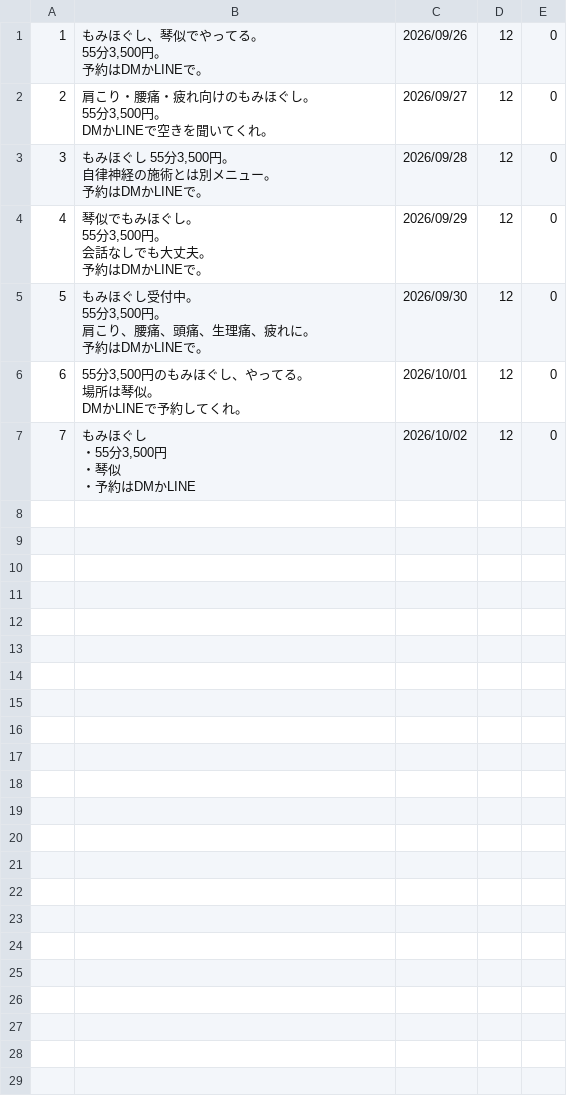
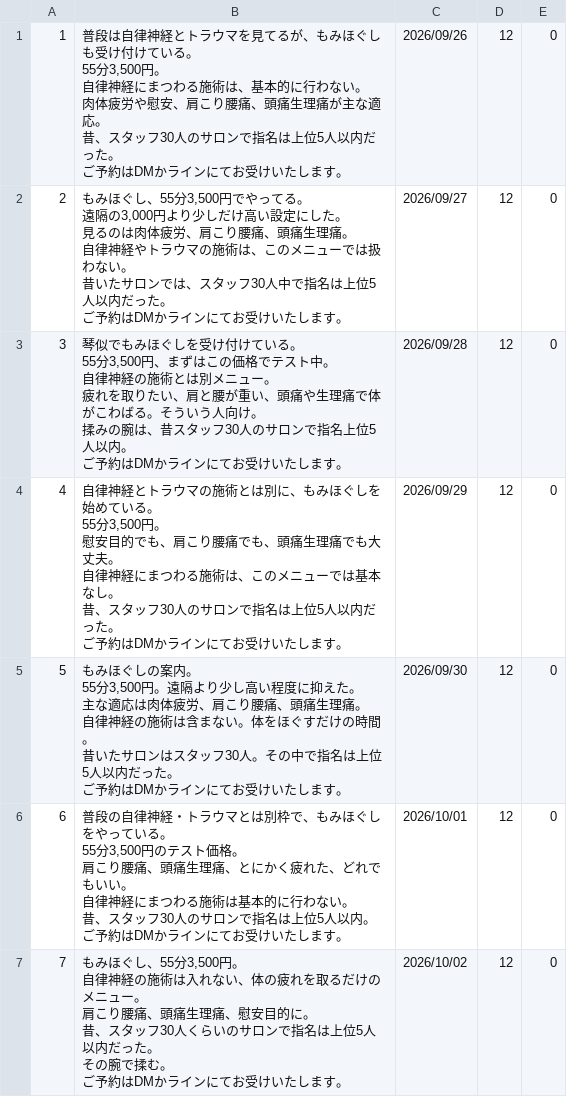
Before and after one commit to polo0782/polo0782, a TSV file: posts/drafts/2026-09-25_もみほぐし告知ローテーション7本.tsv, drawn as a sheet.

```diff
--- a/posts/drafts/2026-09-25_もみほぐし告知ローテーション7本.tsv
+++ b/posts/drafts/2026-09-25_もみほぐし告知ローテーション7本.tsv
@@ -1,24 +1,69 @@
-1	"もみほぐし、琴似でやってる。
-55分3,500円。
-予約はDMかLINEで。"	2026/09/26	12	0
-2	"肩こり・腰痛・疲れ向けのもみほぐし。
-55分3,500円。
-DMかLINEで空きを聞いてくれ。"	2026/09/27	12	0
-3	"もみほぐし　55分3,500円。
-自律神経の施術とは別メニュー。
-予約はDMかLINEで。"	2026/09/28	12	0
-4	"琴似でもみほぐし。
-55分3,500円。
-会話なしでも大丈夫。
-予約はDMかLINEで。"	2026/09/29	12	0
-5	"もみほぐし受付中。
-55分3,500円。
-肩こり、腰痛、頭痛、生理痛、疲れに。
-予約はDMかLINEで。"	2026/09/30	12	0
-6	"55分3,500円のもみほぐし、やってる。
-場所は琴似。
-DMかLINEで予約してくれ。"	2026/10/01	12	0
-7	"もみほぐし
-・55分3,500円
-・琴似
-・予約はDMかLINE"	2026/10/02	12	0
+1	"普段は自律神経とトラウマを見てるが、もみほぐしも受け付けている。
+
+55分3,500円。
+
+自律神経にまつわる施術は、基本的に行わない。
+肉体疲労や慰安、肩こり腰痛、頭痛生理痛が主な適応。
+
+昔、スタッフ30人のサロンで指名は上位5人以内だった。
+
+ご予約はDMかラインにてお受けいたします。"	2026/09/26	12	0
+2	"もみほぐし、55分3,500円でやってる。
+
+遠隔の3,000円より少しだけ高い設定にした。
+
+見るのは肉体疲労、肩こり腰痛、頭痛生理痛。
+自律神経やトラウマの施術は、このメニューでは扱わない。
+
+昔いたサロンでは、スタッフ30人中で指名は上位5人以内だった。
+
+ご予約はDMかラインにてお受けいたします。"	2026/09/27	12	0
+3	"琴似でもみほぐしを受け付けている。
+
+55分3,500円、まずはこの価格でテスト中。
+
+自律神経の施術とは別メニュー。
+疲れを取りたい、肩と腰が重い、頭痛や生理痛で体がこわばる。そういう人向け。
+
+揉みの腕は、昔スタッフ30人のサロンで指名上位5人以内。
+
+ご予約はDMかラインにてお受けいたします。"	2026/09/28	12	0
+4	"自律神経とトラウマの施術とは別に、もみほぐしを始めている。
+
+55分3,500円。
+
+慰安目的でも、肩こり腰痛でも、頭痛生理痛でも大丈夫。
+自律神経にまつわる施術は、このメニューでは基本なし。
+
+昔、スタッフ30人のサロンで指名は上位5人以内だった。
+
+ご予約はDMかラインにてお受けいたします。"	2026/09/29	12	0
+5	"もみほぐしの案内。
+
+55分3,500円。遠隔より少し高い程度に抑えた。
+
+主な適応は肉体疲労、肩こり腰痛、頭痛生理痛。
+自律神経の施術は含まない。体をほぐすだけの時間。
+
+昔いたサロンはスタッフ30人。その中で指名は上位5人以内だった。
+
+ご予約はDMかラインにてお受けいたします。"	2026/09/30	12	0
+6	"普段の自律神経・トラウマとは別枠で、もみほぐしをやっている。
+
+55分3,500円のテスト価格。
+
+肩こり腰痛、頭痛生理痛、とにかく疲れた、どれでもいい。
+自律神経にまつわる施術は基本的に行わない。
+
+昔、スタッフ30人のサロンで指名は上位5人以内。
+
+ご予約はDMかラインにてお受けいたします。"	2026/10/01	12	0
+7	"もみほぐし、55分3,500円。
+
+自律神経の施術は入れない、体の疲れを取るだけのメニュー。
+肩こり腰痛、頭痛生理痛、慰安目的に。
+
+昔、スタッフ30人くらいのサロンで指名は上位5人以内だった。
+その腕で揉む。
+
+ご予約はDMかラインにてお受けいたします。"	2026/10/02	12	0
```
Also changed, not shown: 1 other file.
